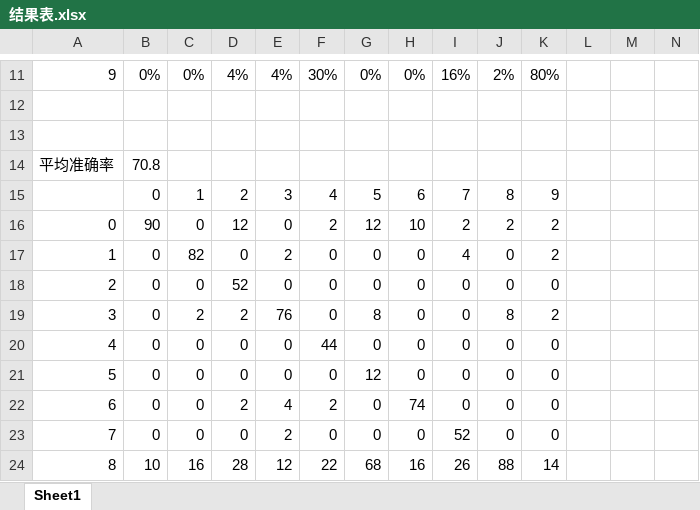
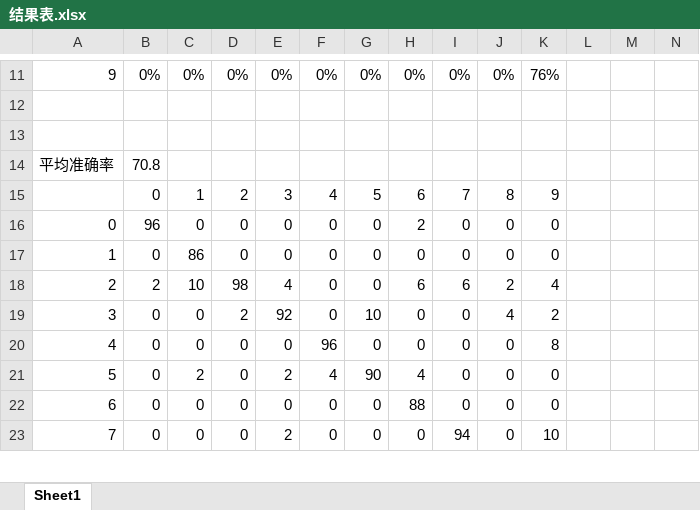
Before and after one commit to Guan-Smile/handwrite_number, an Excel workbook: 结果表.xlsx, sheet Sheet1, drawn as a sheet; only a part is shown, gaps mark what is left out; values as stored, in another font and other column widths than the file's, no borders; removed rows and columns are numbered as before the commit, all else as after; the diff covers the shown part only; the diff names each change by its address in the sheet, - before the commit and + after, or states it on an @@ line.

```diff
--- a/结果表.xlsx (sheet Sheet1)
+++ b/结果表.xlsx (sheet Sheet1)
-D11: 4%
+D11: 0%
-E11: 4%
+E11: 0%
-F11: 30%
+F11: 0%
-I11: 16%
+I11: 0%
-J11: 2%
+J11: 0%
-K11: 80%
+K11: 76%
-row 16: 0 | 90 | 0 | 12 | 0 | 2 | 12 | 10 | 2 | 2 | 2
+row 16: 0 | 96 | 0 | 0 | 0 | 0 | 0 | 2 | 0 | 0 | 0
-C17: 82
+C17: 86
-E17: 2
+E17: 0
-I17: 4
+I17: 0
-K17: 2
+K17: 0
-row 18: 2 | 0 | 0 | 52 | 0 | 0 | 0 | 0 | 0 | 0 | 0
+row 18: 2 | 2 | 10 | 98 | 4 | 0 | 0 | 6 | 6 | 2 | 4
-C19: 2
+C19: 0
-E19: 76
+E19: 92
-G19: 8
+G19: 10
-J19: 8
+J19: 4
-F20: 44
+F20: 96
-K20: 0
+K20: 8
-C21: 0
+C21: 2
-E21: 0
+E21: 2
-F21: 0
+F21: 4
-G21: 12
+G21: 90
-H21: 0
+H21: 4
-D22: 2
+D22: 0
-E22: 4
+E22: 0
-F22: 2
+F22: 0
-H22: 74
+H22: 88
-I23: 52
+I23: 94
-K23: 0
+K23: 10
-row 24: 8 | 10 | 16 | 28 | 12 | 22 | 68 | 16 | 26 | 88 | 14
```
Also changed, not shown: 4 added rows, 3 removed rows and 28 edited cells elsewhere in this sheet, formulas that keep their value, 4 other files.
